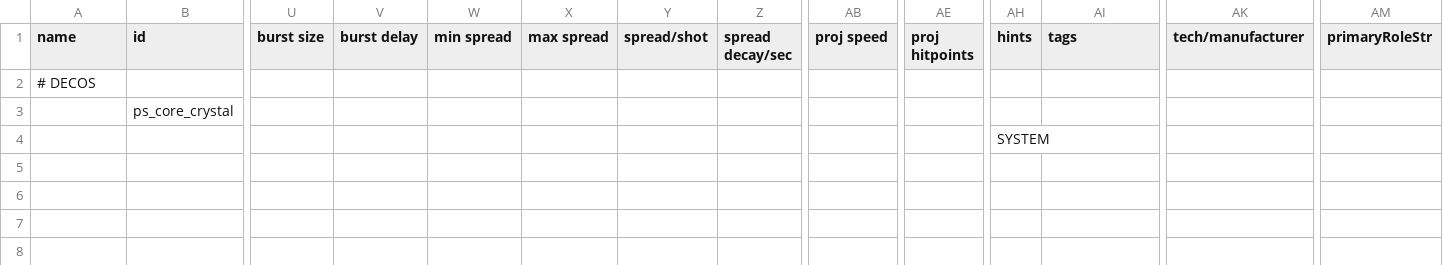
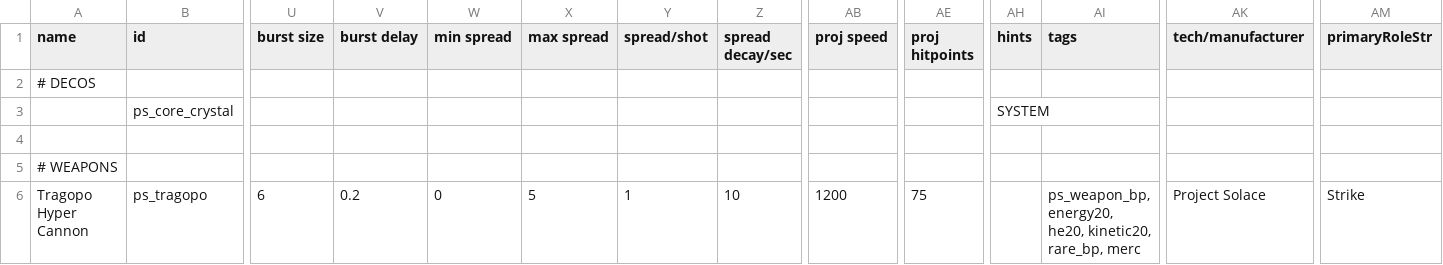
Before and after one commit to CosmicFishi/Project-Solace, a CSV file: data/weapons/weapon_data.csv, drawn as a sheet; only a part is shown, gaps mark what is left out; rows hold the shown columns only; the diff names each change by its address in the sheet, - before the commit and + after, or states it on an @@ line.

Commit message:
Add Tragopo gun, with sounds and trails

```diff
--- a/data/weapons/weapon_data.csv
+++ b/data/weapons/weapon_data.csv
-AH3 (hints): (empty)
+AH3 (hints): SYSTEM
-AH4 (hints): SYSTEM
+AH4 (hints): (empty)
+row 5: # WEAPONS
+row 6: Tragopo Hyper Cannon | ps_tragopo | 6 | 0.2 | 0 | 5 | 1 | 10 | 1200 | 75 |  | ps_weapon_bp, energy20, he20, kinetic20, rare_bp, merc | Project Solace | Strike
```
Also changed, not shown: 13 other files.
